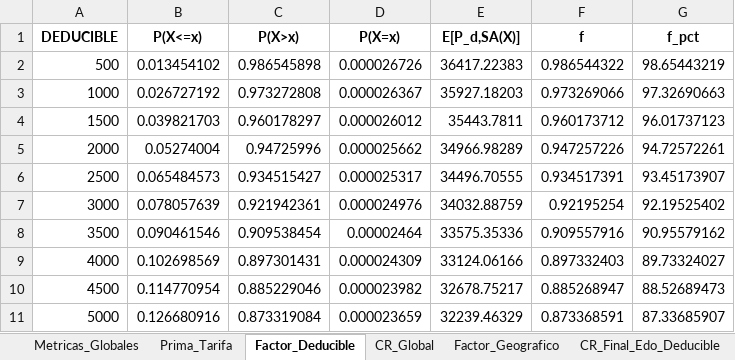
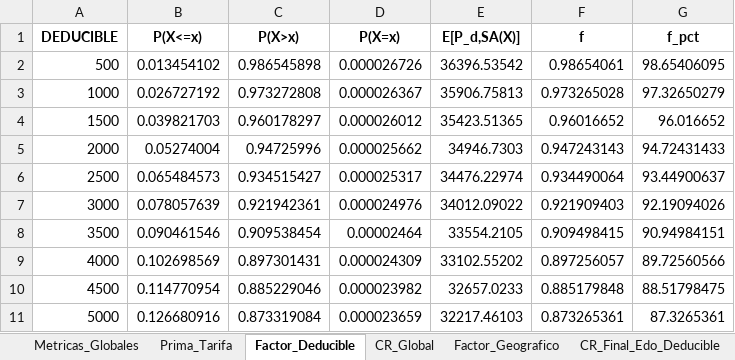
Before and after one commit to Chavezlosabe755/NOTA-TECNICA, an Excel workbook: RESULTADOS_NOTA_TECNICA.xlsx, sheet Factor_Deducible, drawn as a sheet; only a part is shown; values as stored, in another font and other column widths than the file's, no borders; the diff covers the shown part only; the diff names each change by its address in the sheet, - before the commit and + after, or states it on an @@ line.

```diff
--- a/RESULTADOS_NOTA_TECNICA.xlsx (sheet Factor_Deducible)
+++ b/RESULTADOS_NOTA_TECNICA.xlsx (sheet Factor_Deducible)
-E2 (E[P_d,SA(X)]): 36417.22383
+E2 (E[P_d,SA(X)]): 36396.53542
-F2 (f): 0.986544322
+F2 (f): 0.98654061
-G2 (f_pct): 98.65443219
+G2 (f_pct): 98.65406095
-E3 (E[P_d,SA(X)]): 35927.18203
+E3 (E[P_d,SA(X)]): 35906.75813
-F3 (f): 0.973269066
+F3 (f): 0.973265028
-G3 (f_pct): 97.32690663
+G3 (f_pct): 97.32650279
-E4 (E[P_d,SA(X)]): 35443.7811
+E4 (E[P_d,SA(X)]): 35423.51365
-F4 (f): 0.960173712
+F4 (f): 0.96016652
-G4 (f_pct): 96.01737123
+G4 (f_pct): 96.016652
-E5 (E[P_d,SA(X)]): 34966.98289
+E5 (E[P_d,SA(X)]): 34946.7303
-F5 (f): 0.947257226
+F5 (f): 0.947243143
-G5 (f_pct): 94.72572261
+G5 (f_pct): 94.72431433
-E6 (E[P_d,SA(X)]): 34496.70555
+E6 (E[P_d,SA(X)]): 34476.22974
-F6 (f): 0.934517391
+F6 (f): 0.934490064
-G6 (f_pct): 93.45173907
+G6 (f_pct): 93.44900637
-E7 (E[P_d,SA(X)]): 34032.88759
+E7 (E[P_d,SA(X)]): 34012.09022
-F7 (f): 0.92195254
+F7 (f): 0.921909403
-G7 (f_pct): 92.19525402
+G7 (f_pct): 92.19094026
-E8 (E[P_d,SA(X)]): 33575.35336
+E8 (E[P_d,SA(X)]): 33554.2105
-F8 (f): 0.909557916
+F8 (f): 0.909498415
-G8 (f_pct): 90.95579162
+G8 (f_pct): 90.94984151
-E9 (E[P_d,SA(X)]): 33124.06166
+E9 (E[P_d,SA(X)]): 33102.55202
-F9 (f): 0.897332403
+F9 (f): 0.897256057
-G9 (f_pct): 89.73324027
+G9 (f_pct): 89.72560566
-E10 (E[P_d,SA(X)]): 32678.75217
+E10 (E[P_d,SA(X)]): 32657.0233
-F10 (f): 0.885268947
+F10 (f): 0.885179848
-G10 (f_pct): 88.52689473
+G10 (f_pct): 88.51798475
-E11 (E[P_d,SA(X)]): 32239.46329
+E11 (E[P_d,SA(X)]): 32217.46103
-F11 (f): 0.873368591
+F11 (f): 0.873265361
-G11 (f_pct): 87.33685907
+G11 (f_pct): 87.3265361
```
Also changed, not shown: 570 edited cells elsewhere in this sheet, sheet CR_Final_Edo_Deducible, 2 other files.
